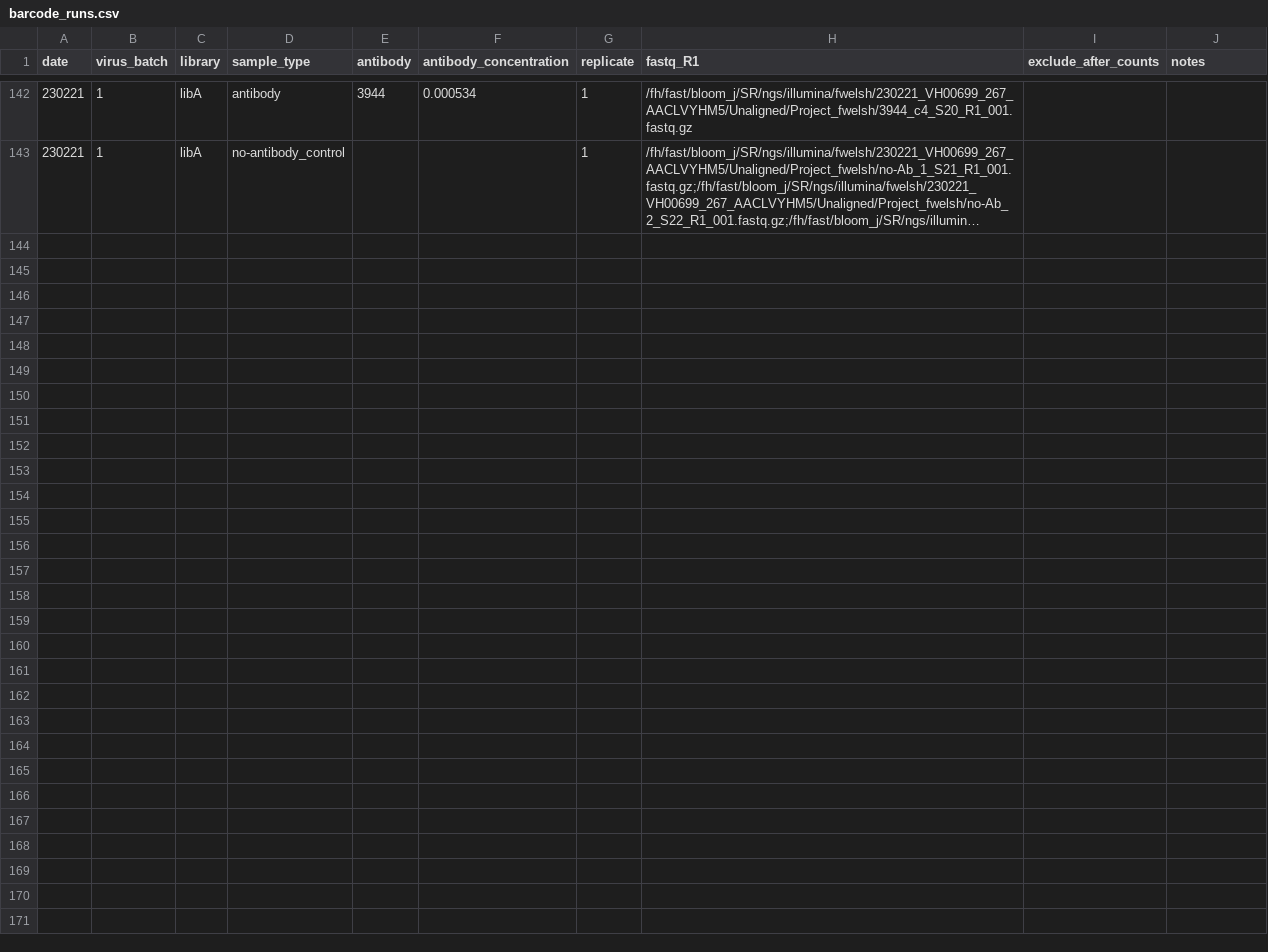
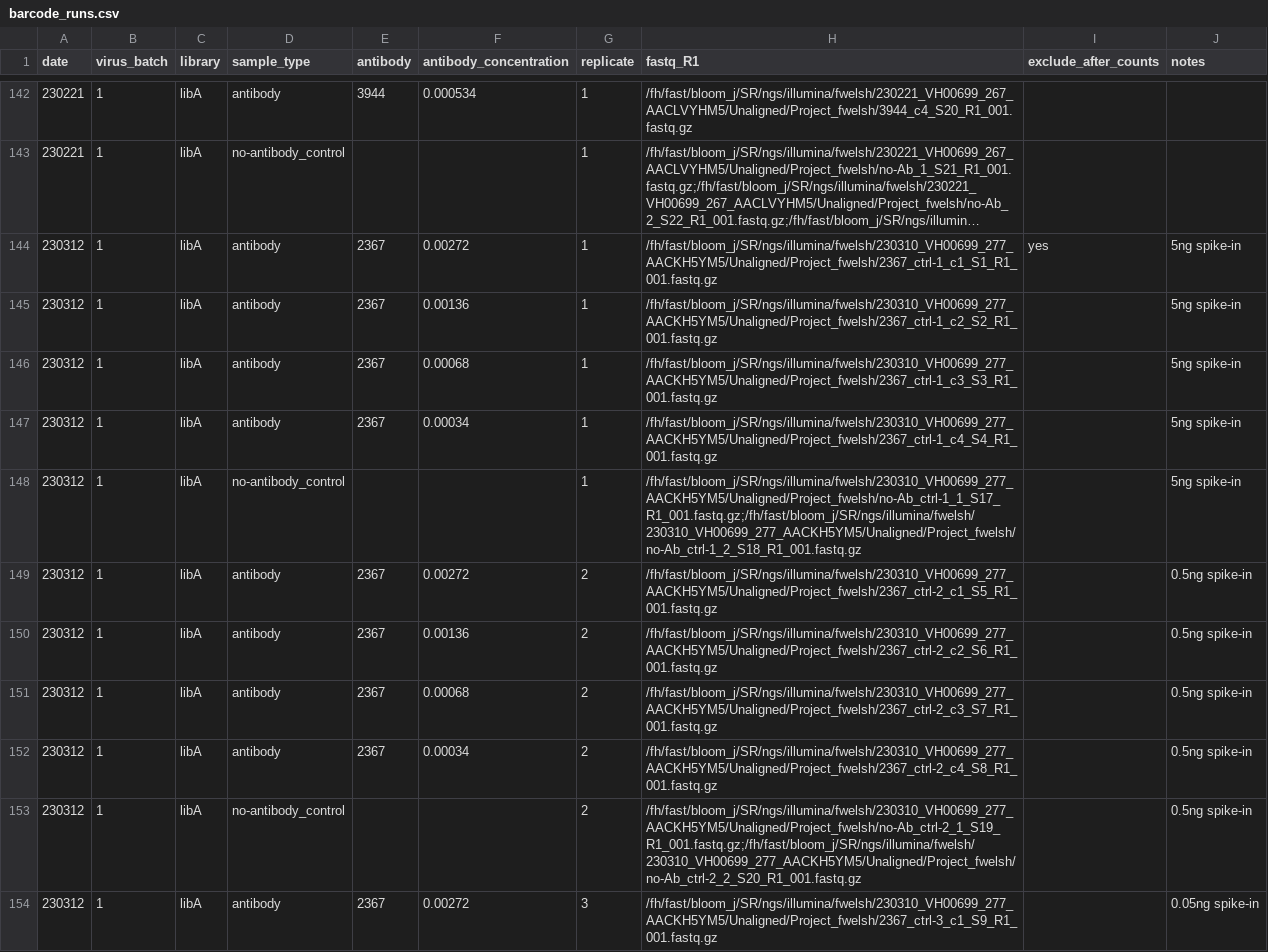
Before and after one commit to sorsinelli/flu_h3_hk19_dms_ic50, a CSV file: data/barcode_runs.csv, drawn as a sheet; only a part is shown, gaps mark what is left out; long unchanged cells end in …; the diff covers the shown part only; the diff names each change by its address in the sheet, - before the commit and + after, or states it on an @@ line.

Commit message:
add 230312 run, drop min average counts to accommodate

```diff
--- a/data/barcode_runs.csv
+++ b/data/barcode_runs.csv
+row 144: 230312 | 1 | libA | antibody | 2367 | 0.00272 | 1 | /fh/fast/bloom_j/SR/ngs/illumina/fwelsh/230310_VH00699_277_AACKH5YM5/Unaligned/Project_fwelsh/2367_ctrl-1_c1_S1_R1_001.fastq.gz | yes | 5ng spike-in
+row 145: 230312 | 1 | libA | antibody | 2367 | 0.00136 | 1 | /fh/fast/bloom_j/SR/ngs/illumina/fwelsh/230310_VH00699_277_AACKH5YM5/Unaligned/Project_fwelsh/2367_ctrl-1_c2_S2_R1_001.fastq.gz |  | 5ng spike-in
+row 146: 230312 | 1 | libA | antibody | 2367 | 0.00068 | 1 | /fh/fast/bloom_j/SR/ngs/illumina/fwelsh/230310_VH00699_277_AACKH5YM5/Unaligned/Project_fwelsh/2367_ctrl-1_c3_S3_R1_001.fastq.gz |  | 5ng spike-in
+row 147: 230312 | 1 | libA | antibody | 2367 | 0.00034 | 1 | /fh/fast/bloom_j/SR/ngs/illumina/fwelsh/230310_VH00699_277_AACKH5YM5/Unaligned/Project_fwelsh/2367_ctrl-1_c4_S4_R1_001.fastq.gz |  | 5ng spike-in
+row 148: 230312 | 1 | libA | no-antibody_control |  |  | 1 | /fh/fast/bloom_j/SR/ngs/illumina/fwelsh/230310_VH00699_277_AACKH5YM5/Unaligned/Project_fwelsh/no-Ab_ctrl-1_1_S17_R1_001.fastq.gz;/fh/fast/bloom_j/SR/ngs/illumina/fwelsh/230310_VH00699_277_AACKH5YM5/Unaligned/Project_fwelsh/no-Ab_ctrl-1_2_S18_R1_001.fastq.gz |  | 5ng spike-in
+row 149: 230312 | 1 | libA | antibody | 2367 | 0.00272 | 2 | /fh/fast/bloom_j/SR/ngs/illumina/fwelsh/230310_VH00699_277_AACKH5YM5/Unaligned/Project_fwelsh/2367_ctrl-2_c1_S5_R1_001.fastq.gz |  | 0.5ng spike-in
+row 150: 230312 | 1 | libA | antibody | 2367 | 0.00136 | 2 | /fh/fast/bloom_j/SR/ngs/illumina/fwelsh/230310_VH00699_277_AACKH5YM5/Unaligned/Project_fwelsh/2367_ctrl-2_c2_S6_R1_001.fastq.gz |  | 0.5ng spike-in
+row 151: 230312 | 1 | libA | antibody | 2367 | 0.00068 | 2 | /fh/fast/bloom_j/SR/ngs/illumina/fwelsh/230310_VH00699_277_AACKH5YM5/Unaligned/Project_fwelsh/2367_ctrl-2_c3_S7_R1_001.fastq.gz |  | 0.5ng spike-in
+row 152: 230312 | 1 | libA | antibody | 2367 | 0.00034 | 2 | /fh/fast/bloom_j/SR/ngs/illumina/fwelsh/230310_VH00699_277_AACKH5YM5/Unaligned/Project_fwelsh/2367_ctrl-2_c4_S8_R1_001.fastq.gz |  | 0.5ng spike-in
+row 153: 230312 | 1 | libA | no-antibody_control |  |  | 2 | /fh/fast/bloom_j/SR/ngs/illumina/fwelsh/230310_VH00699_277_AACKH5YM5/Unaligned/Project_fwelsh/no-Ab_ctrl-2_1_S19_R1_001.fastq.gz;/fh/fast/bloom_j/SR/ngs/illumina/fwelsh/230310_VH00699_277_AACKH5YM5/Unaligned/Project_fwelsh/no-Ab_ctrl-2_2_S20_R1_001.fastq.gz |  | 0.5ng spike-in
+row 154: 230312 | 1 | libA | antibody | 2367 | 0.00272 | 3 | /fh/fast/bloom_j/SR/ngs/illumina/fwelsh/230310_VH00699_277_AACKH5YM5/Unaligned/Project_fwelsh/2367_ctrl-3_c1_S9_R1_001.fastq.gz |  | 0.05ng spike-in
```
Also changed, not shown: 10 added rows elsewhere in this file, 1 other file.
